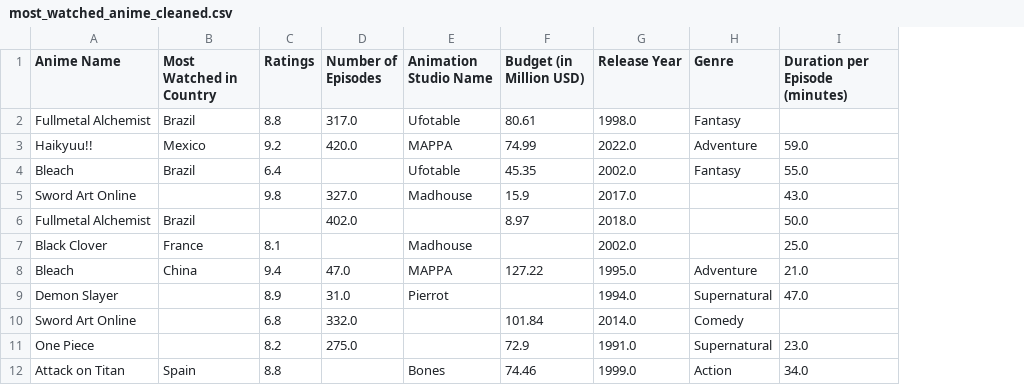
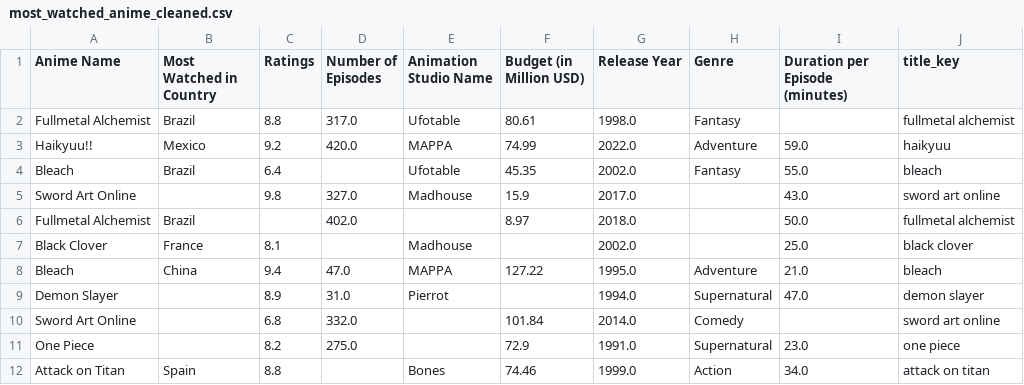
Before and after one commit to cnicolebrown1993-lab/Anime-Manga-Analytics-Pipeline, a CSV file: OUTPUT/VALID/most_watched_anime_cleaned.csv, drawn as a sheet; only a part is shown; the diff names each change by its address in the sheet, - before the commit and + after, or states it on an @@ line.

```diff
--- a/OUTPUT/VALID/most_watched_anime_cleaned.csv
+++ b/OUTPUT/VALID/most_watched_anime_cleaned.csv
+column J (title_key), rows 2-12: fullmetal alchemist | haikyuu | bleach | sword art online | fullmetal alchemist | black clover | bleach | demon slayer | sword art online | one piece | attack on titan
```
Also changed, not shown: OUTPUT/VALID/best_selling_manga_cleaned.csv, 2 other files.
